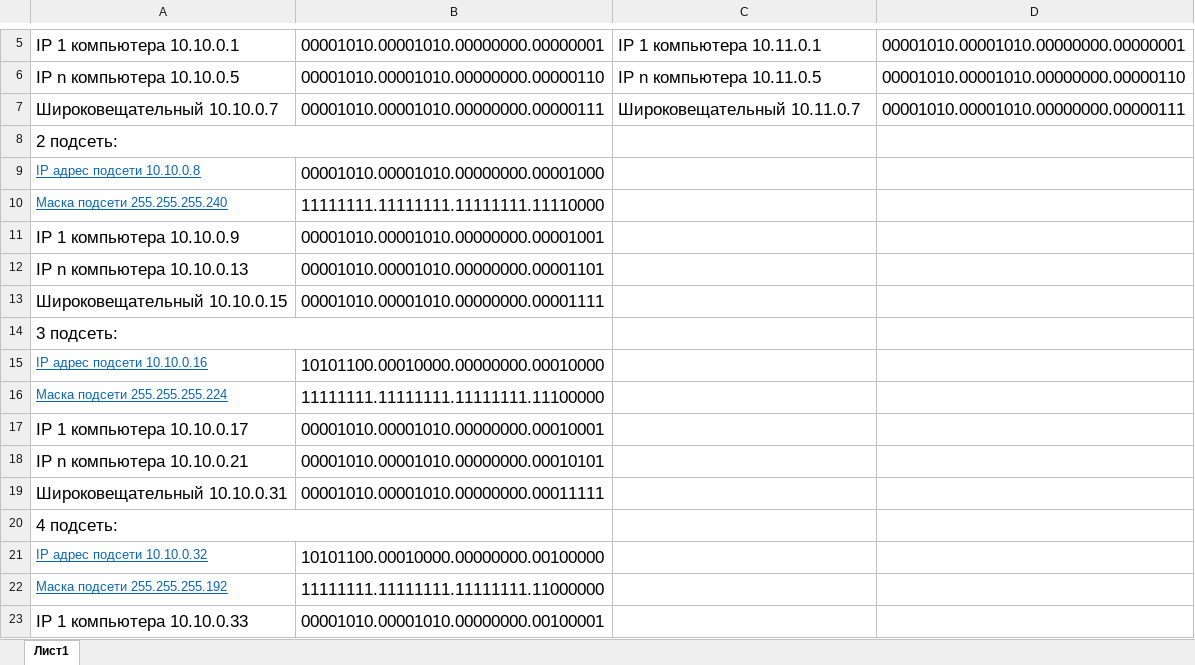
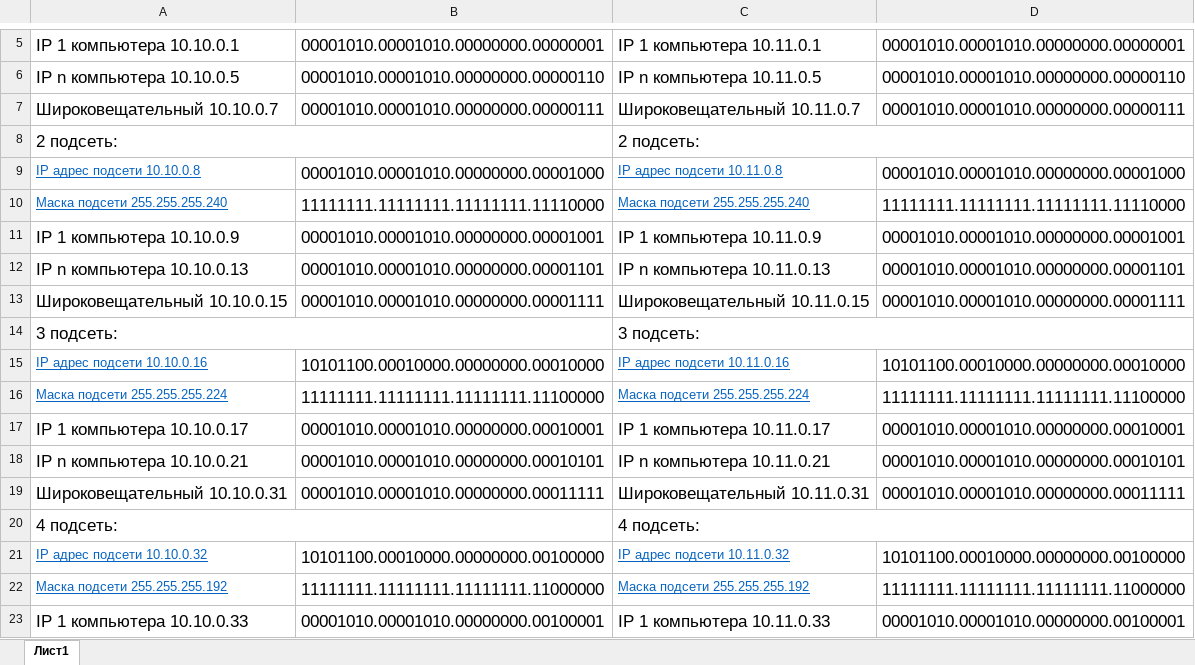
Before and after one commit to f1es/lab, an Excel workbook: sem4/curse/Книга1.xlsx, sheet Лист1, drawn as a sheet; only a part is shown, gaps mark what is left out; values as stored, in another font and other column widths than the file's, no borders; the diff covers the shown part only; the diff names each change by its address in the sheet, - before the commit and + after, or states it on an @@ line.

Commit message:
curse

```diff
--- a/sem4/curse/Книга1.xlsx (sheet Лист1)
+++ b/sem4/curse/Книга1.xlsx (sheet Лист1)
-C8: (empty)
+C8: 2 подсеть:
+C8:D8 merged
-C9: (empty)
+C9: IP адрес подсети 10.11.0.8
-D9: (empty)
+D9: 00001010.00001010.00000000.00001000
-C10: (empty)
+C10: Маска подсети 255.255.255.240
-D10: (empty)
+D10: 11111111.11111111.11111111.11110000
-C11: (empty)
+C11: IP 1 компьютера 10.11.0.9
-D11: (empty)
+D11: 00001010.00001010.00000000.00001001
-C12: (empty)
+C12: IP n компьютера 10.11.0.13
-D12: (empty)
+D12: 00001010.00001010.00000000.00001101
-C13: (empty)
+C13: Широковещательный 10.11.0.15
-D13: (empty)
+D13: 00001010.00001010.00000000.00001111
-C14: (empty)
+C14: 3 подсеть:
+C14:D14 merged
-C15: (empty)
+C15: IP адрес подсети 10.11.0.16
-D15: (empty)
+D15: 10101100.00010000.00000000.00010000
-C16: (empty)
+C16: Маска подсети 255.255.255.224
-D16: (empty)
+D16: 11111111.11111111.11111111.11100000
-C17: (empty)
+C17: IP 1 компьютера 10.11.0.17
-D17: (empty)
+D17: 00001010.00001010.00000000.00010001
-C18: (empty)
+C18: IP n компьютера 10.11.0.21
-D18: (empty)
+D18: 00001010.00001010.00000000.00010101
-C19: (empty)
+C19: Широковещательный 10.11.0.31
-D19: (empty)
+D19: 00001010.00001010.00000000.00011111
-C20: (empty)
+C20: 4 подсеть:
+C20:D20 merged
-C21: (empty)
+C21: IP адрес подсети 10.11.0.32
-D21: (empty)
+D21: 10101100.00010000.00000000.00100000
-C22: (empty)
+C22: Маска подсети 255.255.255.192
-D22: (empty)
+D22: 11111111.11111111.11111111.11000000
-C23: (empty)
+C23: IP 1 компьютера 10.11.0.33
-D23: (empty)
+D23: 00001010.00001010.00000000.00100001
```
Also changed, not shown: 4 edited cells elsewhere in this sheet, 3 other files.
